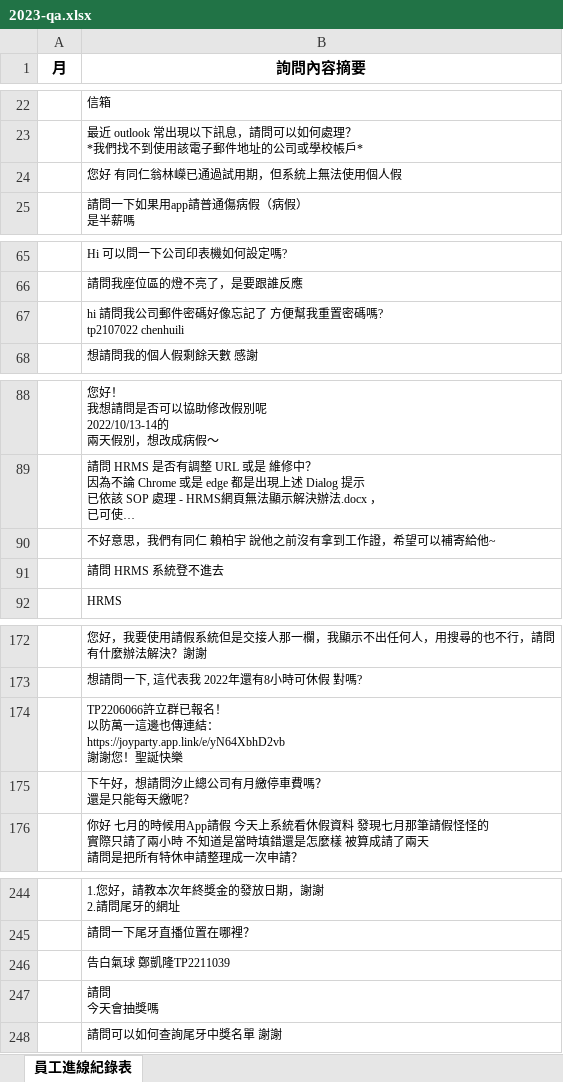
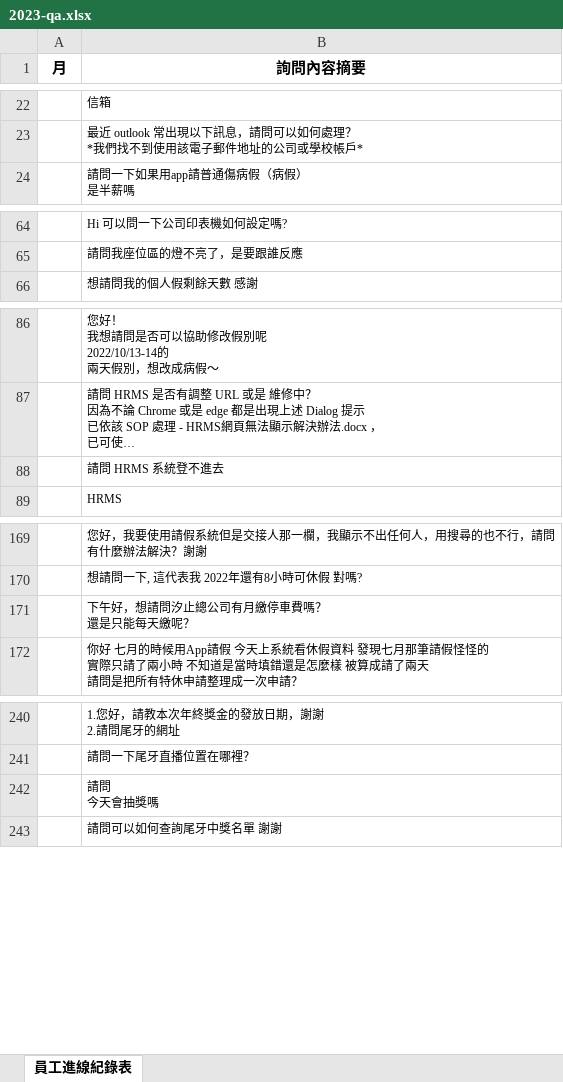
Before and after one commit to johnccshen/wits-faq-bot, an Excel workbook: src/data/2023-qa.xlsx, sheet 員工進線紀錄表, drawn as a sheet; only a part is shown, gaps mark what is left out; long unchanged cells end in …; values as stored, in another font and other column widths than the file's, no borders; ↵ is a line break in a cell; the diff covers the shown part only; the diff names each change by its address in the sheet, - before the commit and + after, or states it on an @@ line.

```diff
--- a/src/data/2023-qa.xlsx (sheet 員工進線紀錄表)
+++ b/src/data/2023-qa.xlsx (sheet 員工進線紀錄表)
-row 24:  | 您好 有同仁翁林嶸已通過試用期，但系統上無法使用個人假
-row 67:  | hi 請問我公司郵件密碼好像忘記了 方便幫我重置密碼嗎? ↵ tp2107022 chenhuili
-row 90:  | 不好意思，我們有同仁 賴柏宇 說他之前沒有拿到工作證，希望可以補寄給他~
-row 174:  | TP2206066許立群已報名！ ↵ 以防萬一這邊也傳連結： ↵ https://joyparty.app.link/e/yN64XbhD2vb ↵ 謝謝您！聖誕快樂
-row 246:  | 告白氣球 鄭凱隆TP2211039
```
Also changed, not shown: 4 removed rows and 11 edited cells elsewhere in this sheet, 7 other files.
